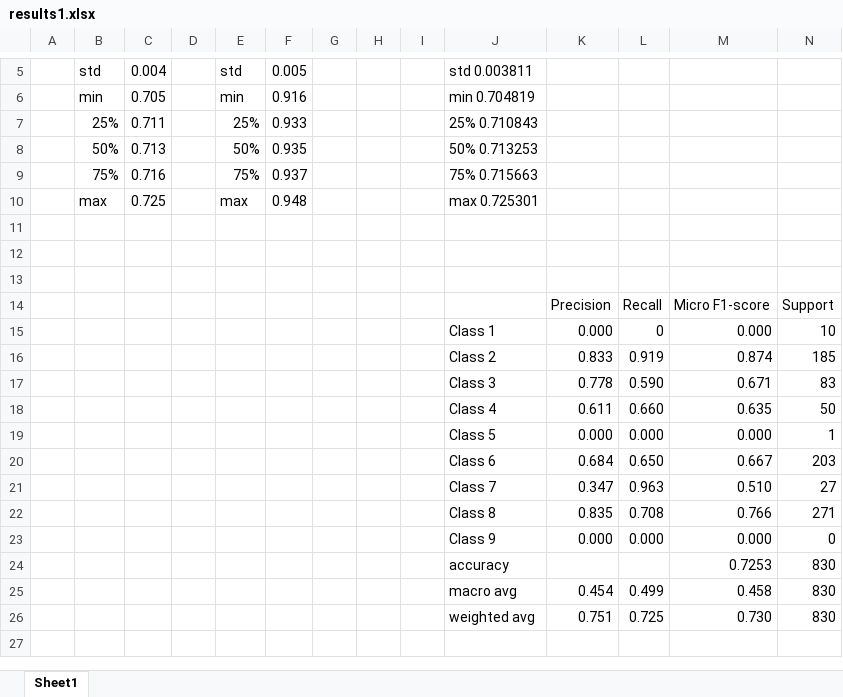
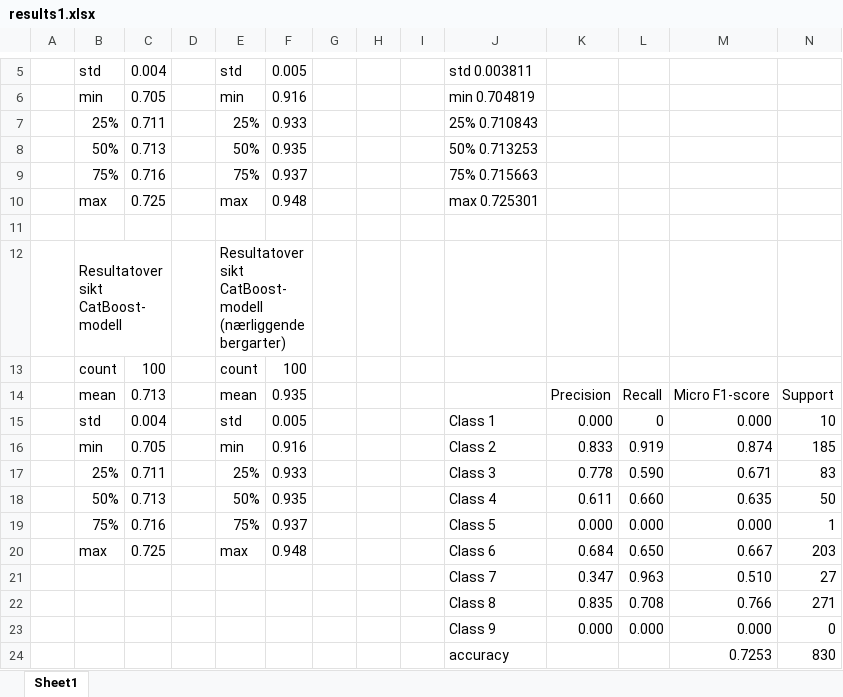
Before and after one commit to pkhetland/Facies-prediction-TIP160, an Excel workbook: results1.xlsx, sheet Sheet1, drawn as a sheet; only a part is shown, gaps mark what is left out; the shorter side is filled out with more unchanged rows; values as stored, in another font and other column widths than the file's, no cell formats; the diff names each change by its address in the sheet, - before the commit and + after, or states it on an @@ line.

```diff
--- a/results1.xlsx (sheet Sheet1)
+++ b/results1.xlsx (sheet Sheet1)
-row 12: (empty)
+row 12:  | Resultatoversikt CatBoost-modell |  |  | Resultatoversikt CatBoost-modell (nærliggende bergarter)
+B12:C12 merged
+E12:F12 merged
-row 13: (empty)
+row 13:  | count | 100 |  | count | 100
-B14: (empty)
+B14: mean
-C14: (empty)
+C14: 0.713
-E14: (empty)
+E14: mean
-F14: (empty)
+F14: 0.935
-B15: (empty)
+B15: std
-C15: (empty)
+C15: 0.004
-E15: (empty)
+E15: std
-F15: (empty)
+F15: 0.005
-B16: (empty)
+B16: min
-C16: (empty)
+C16: 0.705
-E16: (empty)
+E16: min
-F16: (empty)
+F16: 0.916
-B17: (empty)
+B17: 25%
-C17: (empty)
+C17: 0.711
-E17: (empty)
+E17: 25%
-F17: (empty)
+F17: 0.933
-B18: (empty)
+B18: 50%
-C18: (empty)
+C18: 0.713
-E18: (empty)
+E18: 50%
-F18: (empty)
+F18: 0.935
-B19: (empty)
+B19: 75%
-C19: (empty)
+C19: 0.716
-E19: (empty)
+E19: 75%
-F19: (empty)
+F19: 0.937
-B20: (empty)
+B20: max
-C20: (empty)
+C20: 0.725
-E20: (empty)
+E20: max
-F20: (empty)
+F20: 0.948
```
Also changed, not shown: cell formats, comparison.xlsx, 12 other files.
